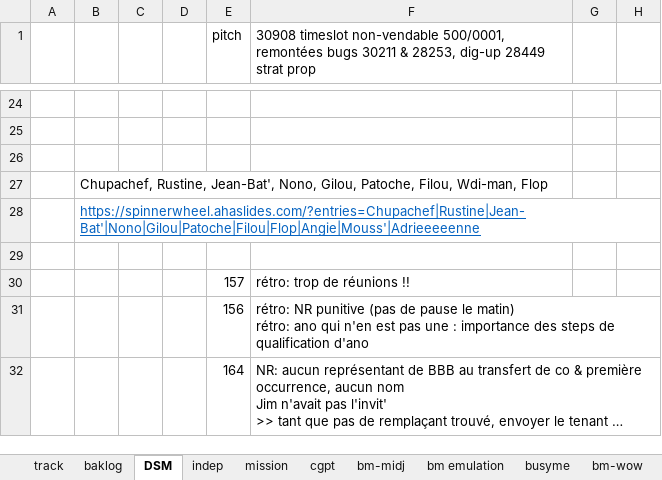
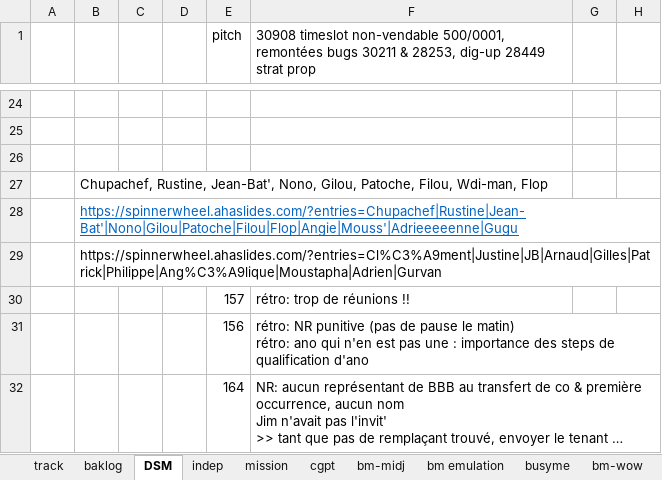
Before and after one commit to lenopgm/notes, an Excel workbook: track.xlsx, sheet DSM, drawn as a sheet; only a part is shown, gaps mark what is left out; long unchanged cells end in …; values as stored, in another font and other column widths than the file's, no borders; the diff names each change by its address in the sheet, - before the commit and + after, or states it on an @@ line.

```diff
--- a/track.xlsx (sheet DSM)
+++ b/track.xlsx (sheet DSM)
-B28: https://spinnerwheel.ahaslides.com/?entries=Chupachef|Rustine|Jean-Bat'|Nono|Gilou|Patoche|Filou|Flop|Angie|Mouss'|Adrieeeeenne
+B28: https://spinnerwheel.ahaslides.com/?entries=Chupachef|Rustine|Jean-Bat'|Nono|Gilou|Patoche|Filou|Flop|Angie|Mouss'|Adrieeeeenne|Gugu
-B29: (empty)
+B29: https://spinnerwheel.ahaslides.com/?entries=Cl%C3%A9ment|Justine|JB|Arnaud|Gilles|Patrick|Philippe|Ang%C3%A9lique|Moustapha|Adrien|Gurvan
```
Also changed, not shown: sheet track, 1 other file.
